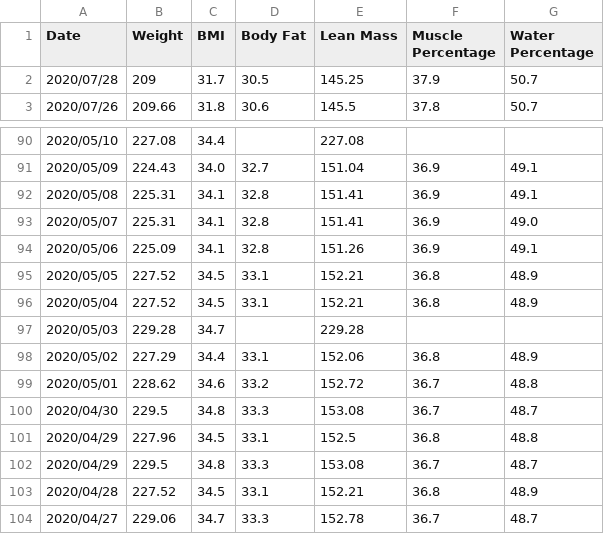
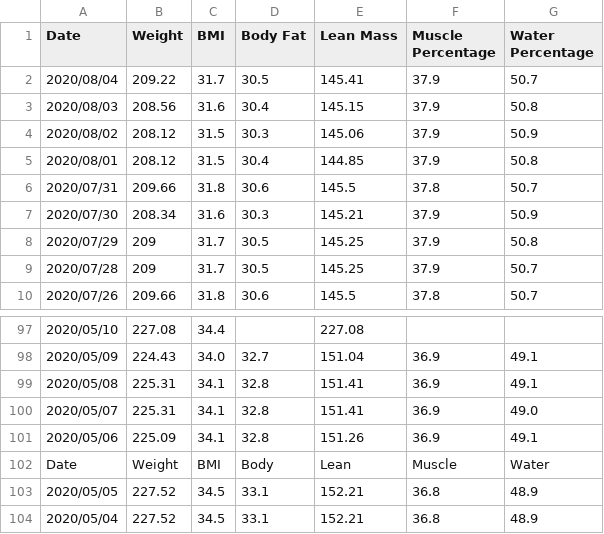
Before and after one commit to aarora79/biomettracker, a CSV file: data/Amit.csv, drawn as a sheet; only a part is shown, gaps mark what is left out; the shorter side is filled out with more unchanged rows.

```diff
--- a/data/Amit.csv
+++ b/data/Amit.csv
@@ -1,2 +1,9 @@
 Date,Weight,BMI,Body Fat,Lean Mass,Muscle Percentage,Water Percentage
+2020/08/04,209.22,31.7,30.5,145.41,37.9,50.7
+2020/08/03,208.56,31.6,30.4,145.15,37.9,50.8
+2020/08/02,208.12,31.5,30.3,145.06,37.9,50.9
+2020/08/01,208.12,31.5,30.4,144.85,37.9,50.8
+2020/07/31,209.66,31.8,30.6,145.5,37.8,50.7
+2020/07/30,208.34,31.6,30.3,145.21,37.9,50.9
+2020/07/29,209,31.7,30.5,145.25,37.9,50.8
 2020/07/28,209,31.7,30.5,145.25,37.9,50.7
@@ -94,2 +101,3 @@ Date,Weight,BMI,Body Fat,Lean Mass,Muscle Percentage,Water Percentage
 2020/05/06,225.09,34.1,32.8,151.26,36.9,49.1
+Date,Weight,BMI,Body,Lean,Muscle,Water
 2020/05/05,227.52,34.5,33.1,152.21,36.8,48.9
```
Also changed, not shown: data/Nidhi.csv, 3 other files.
